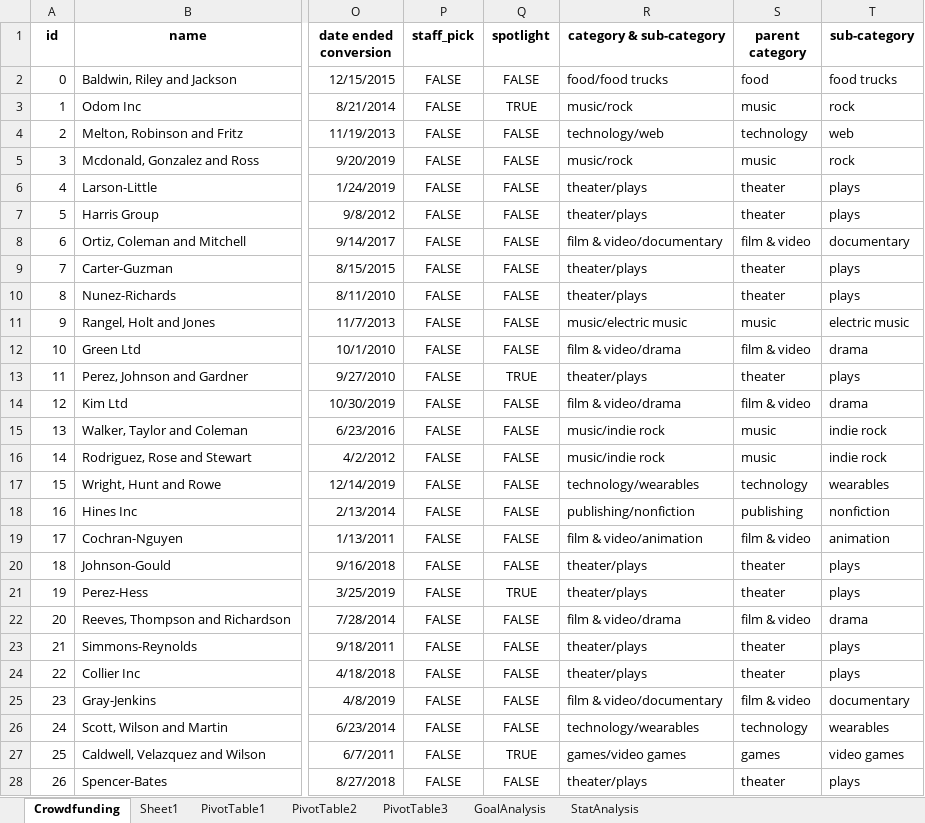
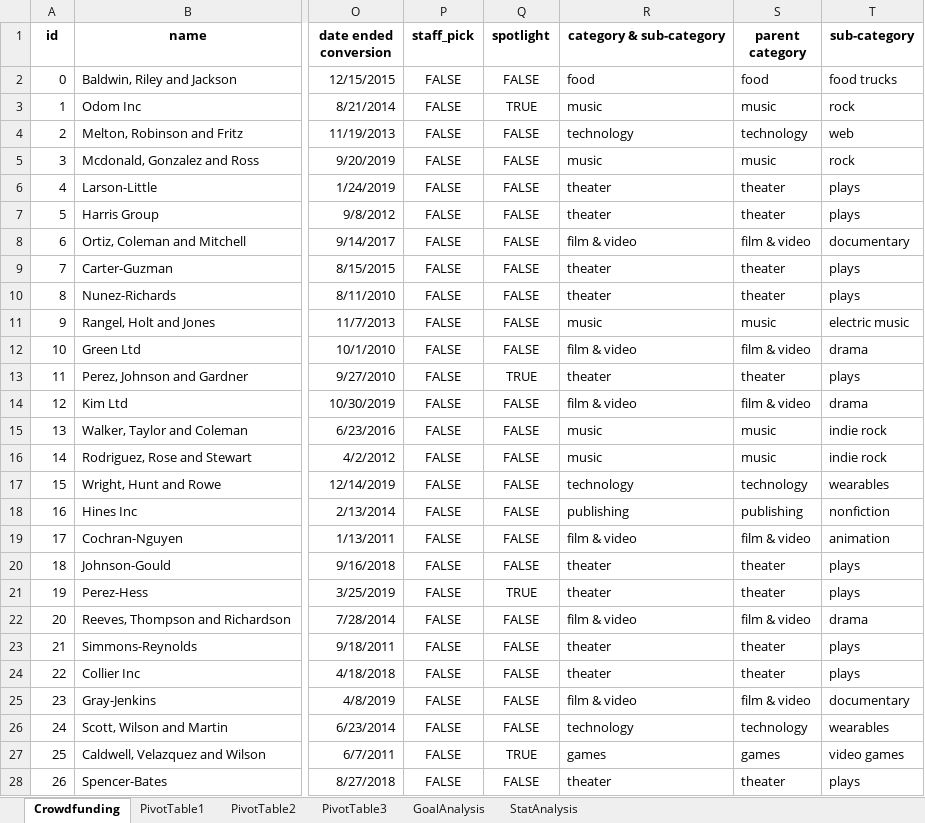
Before and after one commit to jdarmofal/Challenges, an Excel workbook: excel-challenge.xlsx, sheet Crowdfunding, drawn as a sheet; only a part is shown, gaps mark what is left out; values as stored, in another font and other column widths than the file's, no borders; conditional formats not drawn; the diff covers the shown part only; the diff names each change by its address in the sheet, - before the commit and + after, or states it on an @@ line.

Commit message:
Add files via upload
second attempt

```diff
--- a/excel-challenge.xlsx (sheet Crowdfunding)
+++ b/excel-challenge.xlsx (sheet Crowdfunding)
-sheet tab: Sheet1
-R2 (category & sub-category): food/food trucks
+R2 (category & sub-category): food
-R3 (category & sub-category): music/rock
+R3 (category & sub-category): music
-R4 (category & sub-category): technology/web
+R4 (category & sub-category): technology
-R5 (category & sub-category): music/rock
+R5 (category & sub-category): music
-R6:R7 (category & sub-category): theater/plays
+R6:R7 (category & sub-category): theater
-R8 (category & sub-category): film & video/documentary
+R8 (category & sub-category): film & video
-R9:R10 (category & sub-category): theater/plays
+R9:R10 (category & sub-category): theater
-R11 (category & sub-category): music/electric music
+R11 (category & sub-category): music
-R12 (category & sub-category): film & video/drama
+R12 (category & sub-category): film & video
-R13 (category & sub-category): theater/plays
+R13 (category & sub-category): theater
-R14 (category & sub-category): film & video/drama
+R14 (category & sub-category): film & video
-R15:R16 (category & sub-category): music/indie rock
+R15:R16 (category & sub-category): music
-R17 (category & sub-category): technology/wearables
+R17 (category & sub-category): technology
-R18 (category & sub-category): publishing/nonfiction
+R18 (category & sub-category): publishing
-R19 (category & sub-category): film & video/animation
+R19 (category & sub-category): film & video
-R20:R21 (category & sub-category): theater/plays
+R20:R21 (category & sub-category): theater
-R22 (category & sub-category): film & video/drama
+R22 (category & sub-category): film & video
-R23:R24 (category & sub-category): theater/plays
+R23:R24 (category & sub-category): theater
-R25 (category & sub-category): film & video/documentary
+R25 (category & sub-category): film & video
-R26 (category & sub-category): technology/wearables
+R26 (category & sub-category): technology
-R27 (category & sub-category): games/video games
+R27 (category & sub-category): games
-R28 (category & sub-category): theater/plays
+R28 (category & sub-category): theater
```
Also changed, not shown: 973 edited cells elsewhere in this sheet, sheet GoalAnalysis, charts or pictures.
